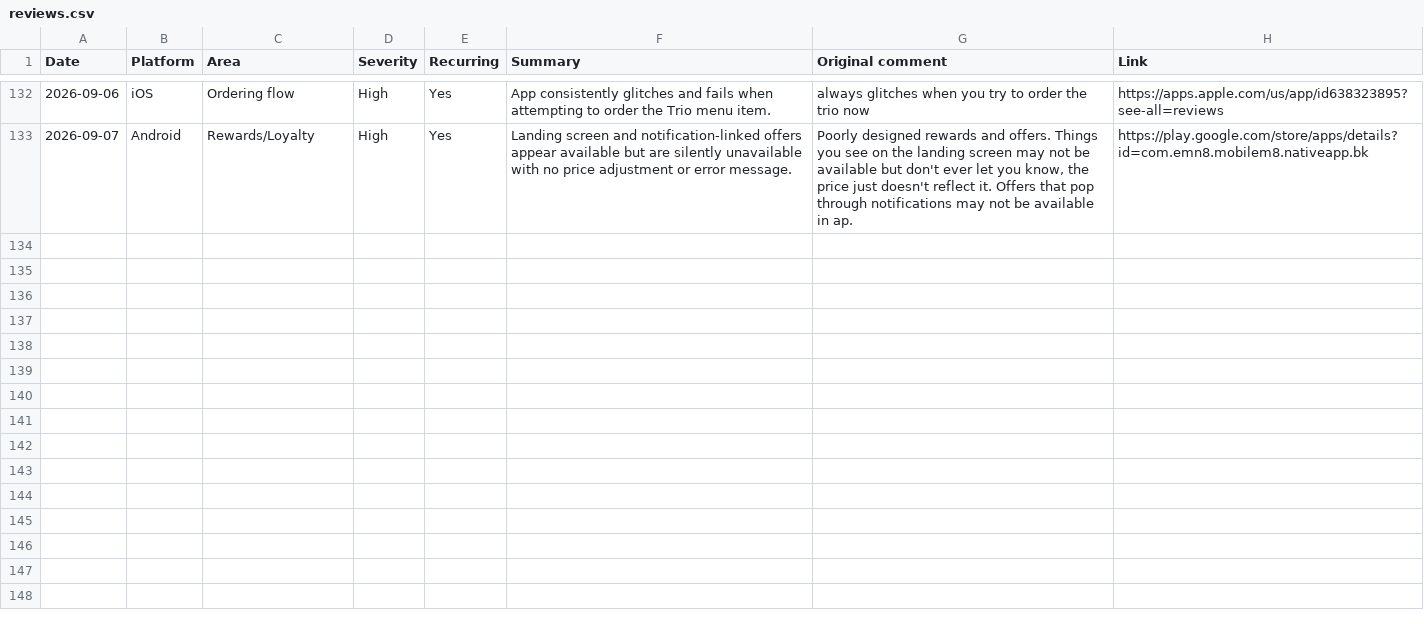
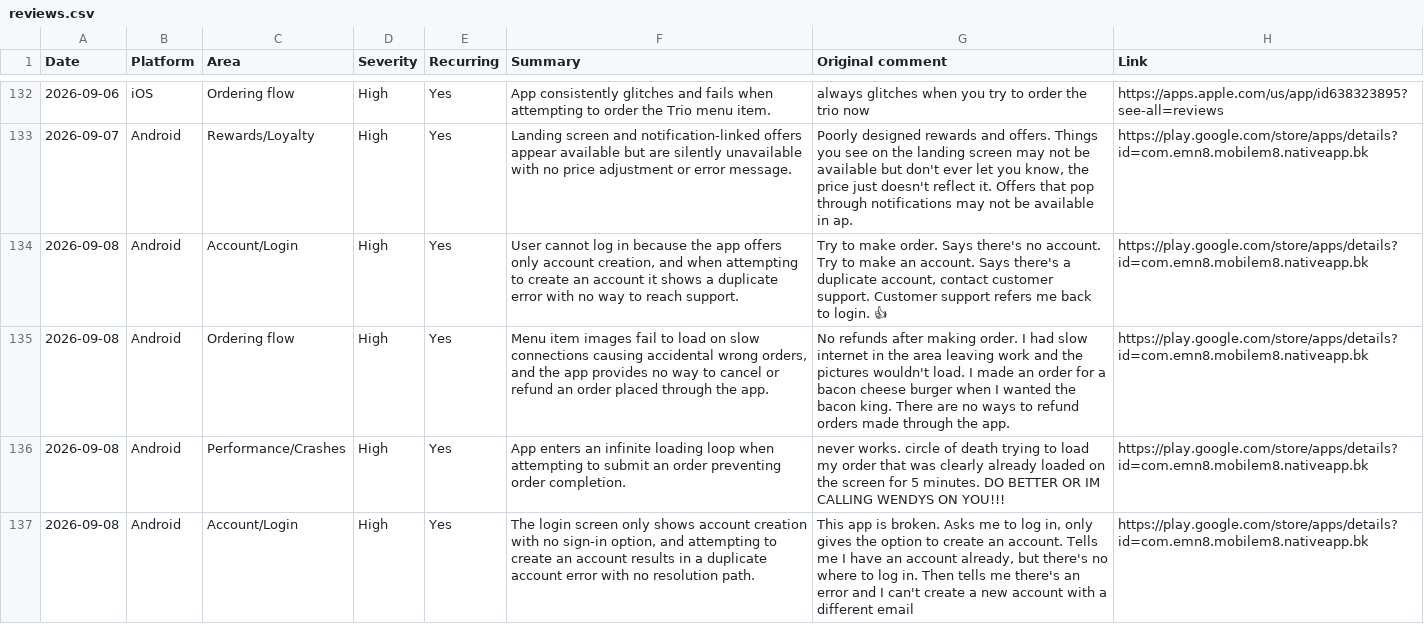
Before and after one commit to rocco9022/bk-review-triage, a CSV file: reviews.csv, drawn as a sheet; only a part is shown, gaps mark what is left out; the diff covers the shown part only; the diff names each change by its address in the sheet, - before the commit and + after, or states it on an @@ line.

```diff
--- a/reviews.csv
+++ b/reviews.csv
+row 134: 2026-09-08 | Android | Account/Login | High | Yes | User cannot log in because the app offers only account creation, and when attempting to create an account it shows a duplicate error with no way to reach support. | Try to make order. Says there's no account. Try to make an account. Says there's a duplicate account, contact customer support. Customer support refers me back to login. 👍 | https://play.google.com/store/apps/details?id=com.emn8.mobilem8.nativeapp.bk
+row 135: 2026-09-08 | Android | Ordering flow | High | Yes | Menu item images fail to load on slow connections causing accidental wrong orders, and the app provides no way to cancel or refund an order placed through the app. | No refunds after making order. I had slow internet in the area leaving work and the pictures wouldn't load. I made an order for a bacon cheese burger when I wanted the bacon king. There are no ways to refund orders made through the app. | https://play.google.com/store/apps/details?id=com.emn8.mobilem8.nativeapp.bk
+row 136: 2026-09-08 | Android | Performance/Crashes | High | Yes | App enters an infinite loading loop when attempting to submit an order preventing order completion. | never works. circle of death trying to load my order that was clearly already loaded on the screen for 5 minutes. DO BETTER OR IM CALLING WENDYS ON YOU!!! | https://play.google.com/store/apps/details?id=com.emn8.mobilem8.nativeapp.bk
+row 137: 2026-09-08 | Android | Account/Login | High | Yes | The login screen only shows account creation with no sign-in option, and attempting to create an account results in a duplicate account error with no resolution path. | This app is broken. Asks me to log in, only gives the option to create an account. Tells me I have an account already, but there's no where to log in. Then tells me there's an error and I can't create a new account with a different email | https://play.google.com/store/apps/details?id=com.emn8.mobilem8.nativeapp.bk
```
Also changed, not shown: 4 added rows and 5 edited cells elsewhere in this file.
